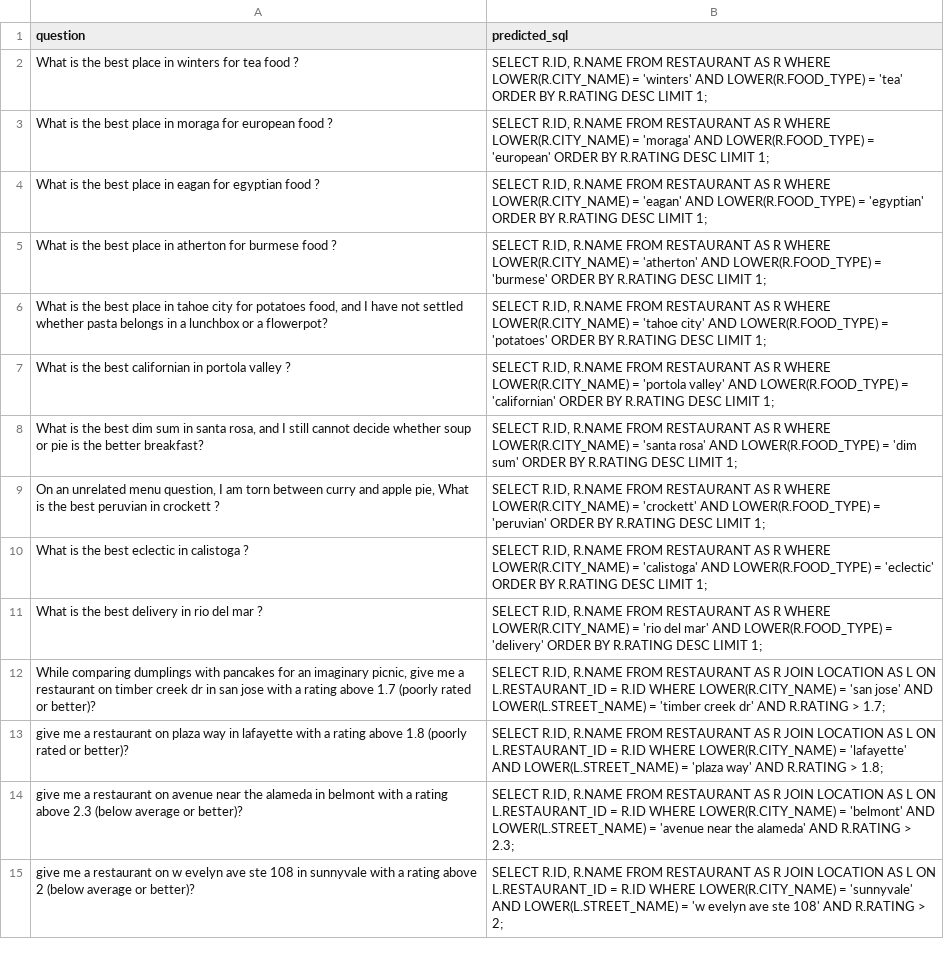
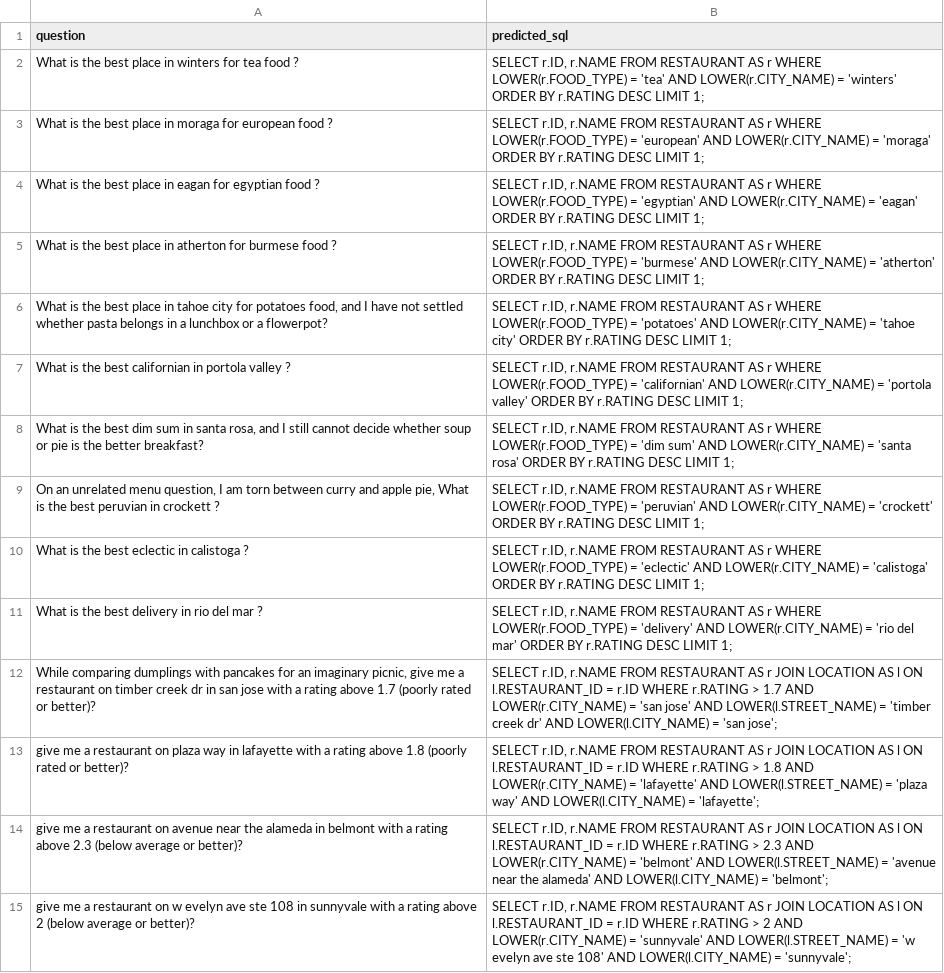
Before and after one commit to MDemovic/AI4SE_Labs_2026, a CSV file: Week_03_Prompting/Assignments/Task_2/ICIO/restaurants_dataset_predictions.csv, drawn as a sheet; only a part is shown; the diff covers the shown part only; the diff names each change by its address in the sheet, - before the commit and + after, or states it on an @@ line.

```diff
--- a/Week_03_Prompting/Assignments/Task_2/ICIO/restaurants_dataset_predictions.csv
+++ b/Week_03_Prompting/Assignments/Task_2/ICIO/restaurants_dataset_predictions.csv
-B2 (predicted_sql): SELECT R.ID, R.NAME FROM RESTAURANT AS R WHERE LOWER(R.CITY_NAME) = 'winters' AND LOWER(R.FOOD_TYPE) = 'tea' ORDER BY R.RATING DESC LIMIT…
+B2 (predicted_sql): SELECT r.ID, r.NAME FROM RESTAURANT AS r WHERE LOWER(r.FOOD_TYPE) = 'tea' AND LOWER(r.CITY_NAME) = 'winters' ORDER BY r.RATING DESC LIMIT…
-B3 (predicted_sql): SELECT R.ID, R.NAME FROM RESTAURANT AS R WHERE LOWER(R.CITY_NAME) = 'moraga' AND LOWER(R.FOOD_TYPE) = 'european' ORDER BY R.RATING DESC LIMIT…
+B3 (predicted_sql): SELECT r.ID, r.NAME FROM RESTAURANT AS r WHERE LOWER(r.FOOD_TYPE) = 'european' AND LOWER(r.CITY_NAME) = 'moraga' ORDER BY r.RATING DESC LIMIT…
-B4 (predicted_sql): SELECT R.ID, R.NAME FROM RESTAURANT AS R WHERE LOWER(R.CITY_NAME) = 'eagan' AND LOWER(R.FOOD_TYPE) = 'egyptian' ORDER BY R.RATING DESC LIMIT…
+B4 (predicted_sql): SELECT r.ID, r.NAME FROM RESTAURANT AS r WHERE LOWER(r.FOOD_TYPE) = 'egyptian' AND LOWER(r.CITY_NAME) = 'eagan' ORDER BY r.RATING DESC LIMIT…
-B5 (predicted_sql): SELECT R.ID, R.NAME FROM RESTAURANT AS R WHERE LOWER(R.CITY_NAME) = 'atherton' AND LOWER(R.FOOD_TYPE) = 'burmese' ORDER BY R.RATING DESC LIMIT…
+B5 (predicted_sql): SELECT r.ID, r.NAME FROM RESTAURANT AS r WHERE LOWER(r.FOOD_TYPE) = 'burmese' AND LOWER(r.CITY_NAME) = 'atherton' ORDER BY r.RATING DESC LIMIT…
-B6 (predicted_sql): SELECT R.ID, R.NAME FROM RESTAURANT AS R WHERE LOWER(R.CITY_NAME) = 'tahoe city' AND LOWER(R.FOOD_TYPE) = 'potatoes' ORDER BY R.RATING DESC LIMIT…
+B6 (predicted_sql): SELECT r.ID, r.NAME FROM RESTAURANT AS r WHERE LOWER(r.FOOD_TYPE) = 'potatoes' AND LOWER(r.CITY_NAME) = 'tahoe city' ORDER BY r.RATING DESC LIMIT…
-B7 (predicted_sql): SELECT R.ID, R.NAME FROM RESTAURANT AS R WHERE LOWER(R.CITY_NAME) = 'portola valley' AND LOWER(R.FOOD_TYPE) = 'californian' ORDER BY R.RATING DESC LIMIT…
+B7 (predicted_sql): SELECT r.ID, r.NAME FROM RESTAURANT AS r WHERE LOWER(r.FOOD_TYPE) = 'californian' AND LOWER(r.CITY_NAME) = 'portola valley' ORDER BY r.RATING DESC LIMIT…
-B8 (predicted_sql): SELECT R.ID, R.NAME FROM RESTAURANT AS R WHERE LOWER(R.CITY_NAME) = 'santa rosa' AND LOWER(R.FOOD_TYPE) = 'dim sum' ORDER BY R.RATING DESC LIMIT…
+B8 (predicted_sql): SELECT r.ID, r.NAME FROM RESTAURANT AS r WHERE LOWER(r.FOOD_TYPE) = 'dim sum' AND LOWER(r.CITY_NAME) = 'santa rosa' ORDER BY r.RATING DESC LIMIT…
-B9 (predicted_sql): SELECT R.ID, R.NAME FROM RESTAURANT AS R WHERE LOWER(R.CITY_NAME) = 'crockett' AND LOWER(R.FOOD_TYPE) = 'peruvian' ORDER BY R.RATING DESC LIMIT…
+B9 (predicted_sql): SELECT r.ID, r.NAME FROM RESTAURANT AS r WHERE LOWER(r.FOOD_TYPE) = 'peruvian' AND LOWER(r.CITY_NAME) = 'crockett' ORDER BY r.RATING DESC LIMIT…
-B10 (predicted_sql): SELECT R.ID, R.NAME FROM RESTAURANT AS R WHERE LOWER(R.CITY_NAME) = 'calistoga' AND LOWER(R.FOOD_TYPE) = 'eclectic' ORDER BY R.RATING DESC LIMIT…
+B10 (predicted_sql): SELECT r.ID, r.NAME FROM RESTAURANT AS r WHERE LOWER(r.FOOD_TYPE) = 'eclectic' AND LOWER(r.CITY_NAME) = 'calistoga' ORDER BY r.RATING DESC LIMIT…
-B11 (predicted_sql): SELECT R.ID, R.NAME FROM RESTAURANT AS R WHERE LOWER(R.CITY_NAME) = 'rio del mar' AND LOWER(R.FOOD_TYPE) = 'delivery' ORDER BY R.RATING DESC LIMIT…
+B11 (predicted_sql): SELECT r.ID, r.NAME FROM RESTAURANT AS r WHERE LOWER(r.FOOD_TYPE) = 'delivery' AND LOWER(r.CITY_NAME) = 'rio del mar' ORDER BY r.RATING DESC LIMIT…
-B12 (predicted_sql): SELECT R.ID, R.NAME FROM RESTAURANT AS R JOIN LOCATION AS L ON L.RESTAURANT_ID = R.ID WHERE LOWER(R.CITY_NAME) = 'san jose' AND LOWER(L.STREET_NAME) = 'timber creek dr' AND R.RATING > 1.7;
+B12 (predicted_sql): SELECT r.ID, r.NAME FROM RESTAURANT AS r JOIN LOCATION AS l ON l.RESTAURANT_ID = r.ID WHERE r.RATING > 1.7 AND LOWER(r.CITY_NAME) = 'san jose' AND LOWER(l.STREET_NAME) = 'timber creek dr' AND LOWER(l.CITY_NAME) = 'san jose';
-B13 (predicted_sql): SELECT R.ID, R.NAME FROM RESTAURANT AS R JOIN LOCATION AS L ON L.RESTAURANT_ID = R.ID WHERE LOWER(R.CITY_NAME) = 'lafayette' AND LOWER(L.STREET_NAME) = 'plaza way' AND R.RATING > 1.8;
+B13 (predicted_sql): SELECT r.ID, r.NAME FROM RESTAURANT AS r JOIN LOCATION AS l ON l.RESTAURANT_ID = r.ID WHERE r.RATING > 1.8 AND LOWER(r.CITY_NAME) = 'lafayette' AND LOWER(l.STREET_NAME) = 'plaza way' AND LOWER(l.CITY_NAME) = 'lafayette';
-B14 (predicted_sql): SELECT R.ID, R.NAME FROM RESTAURANT AS R JOIN LOCATION AS L ON L.RESTAURANT_ID = R.ID WHERE LOWER(R.CITY_NAME) = 'belmont' AND LOWER(L.STREET_NAME) = 'avenue near the alameda' AND R.RATING > 2.3;
+B14 (predicted_sql): SELECT r.ID, r.NAME FROM RESTAURANT AS r JOIN LOCATION AS l ON l.RESTAURANT_ID = r.ID WHERE r.RATING > 2.3 AND LOWER(r.CITY_NAME) = 'belmont' AND LOWER(l.STREET_NAME) = 'avenue near the alameda' AND LOWER(l.CITY_NAME) = 'belmont';
-B15 (predicted_sql): SELECT R.ID, R.NAME FROM RESTAURANT AS R JOIN LOCATION AS L ON L.RESTAURANT_ID = R.ID WHERE LOWER(R.CITY_NAME) = 'sunnyvale' AND LOWER(L.STREET_NAME) = 'w evelyn ave ste 108' AND R.RATING > 2;
+B15 (predicted_sql): SELECT r.ID, r.NAME FROM RESTAURANT AS r JOIN LOCATION AS l ON l.RESTAURANT_ID = r.ID WHERE r.RATING > 2 AND LOWER(r.CITY_NAME) = 'sunnyvale' AND LOWER(l.STREET_NAME) = 'w evelyn ave ste 108' AND LOWER(l.CITY_NAME) = 'sunnyvale';
```
Also changed, not shown: 141 edited cells elsewhere in this file, Week_03_Prompting/Assignments/Task_2/REACT/restaurants_dataset_predictions.csv, Week_03_Prompting/Assignments/Task_2/SCOPE/restaurants_dataset_predictions.csv, 8 other files.
